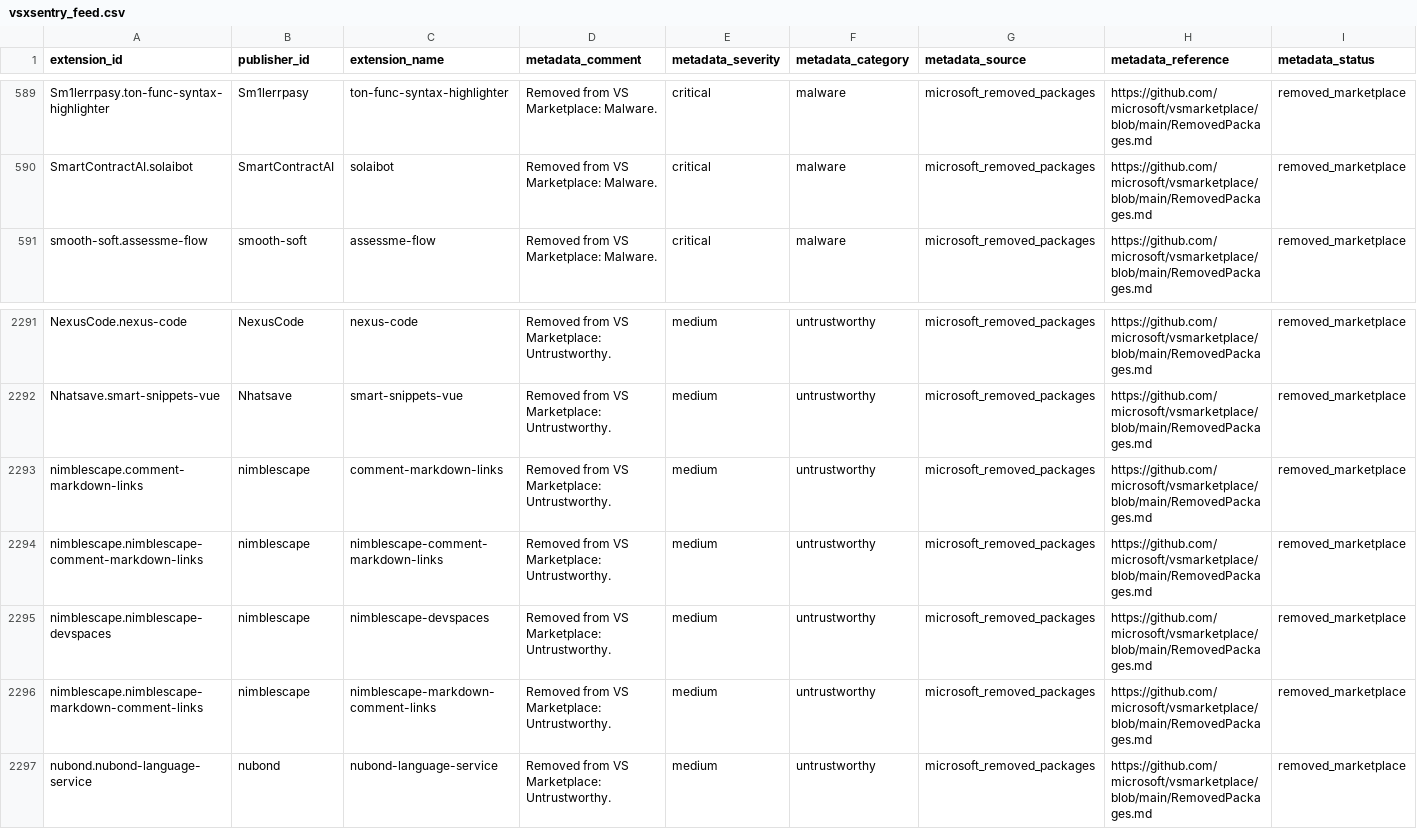
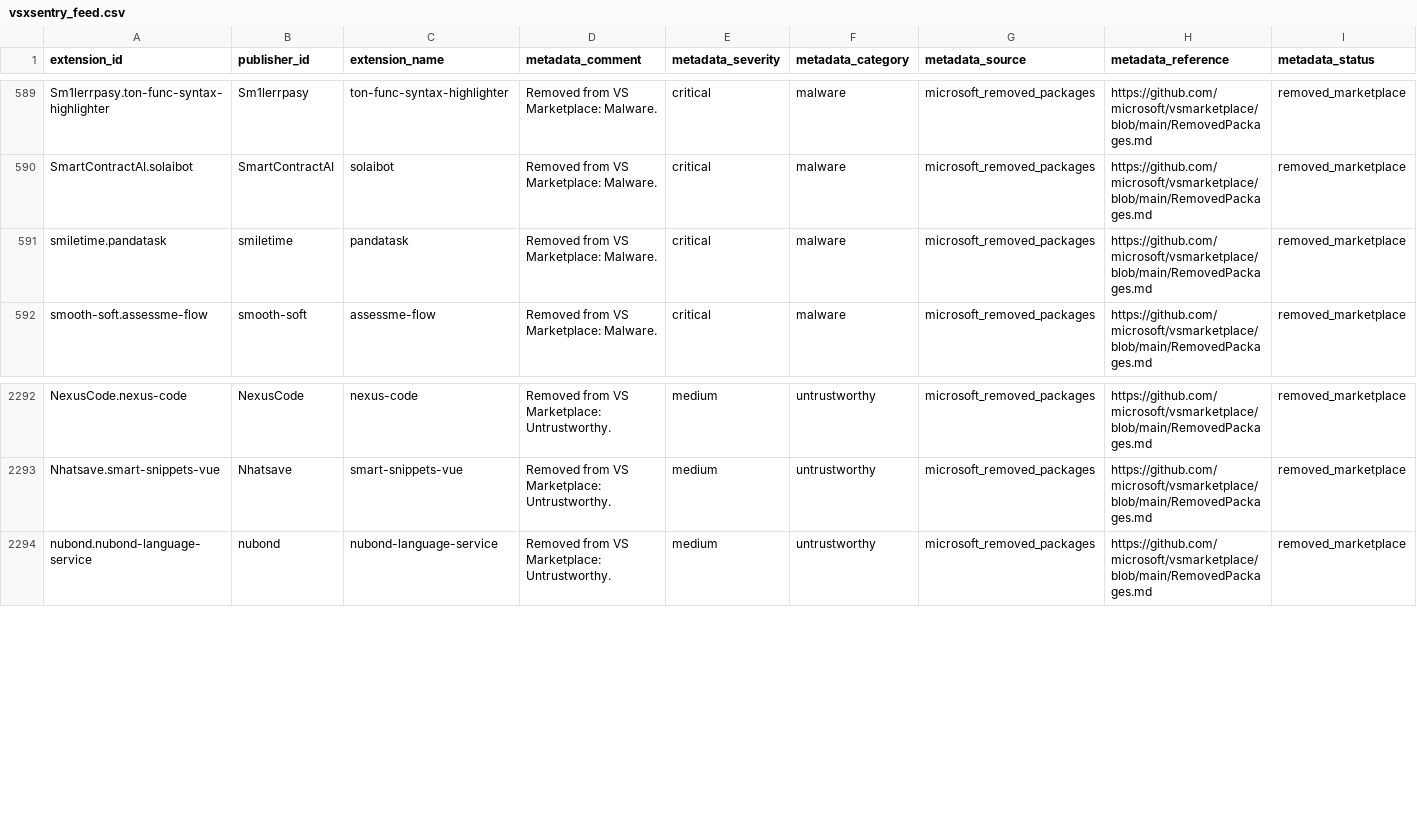
Before and after one commit to vsxsentry/vsxsentry.github.io, a CSV file: feeds/vsxsentry_feed.csv, drawn as a sheet; only a part is shown, gaps mark what is left out; removed rows and columns are numbered as before the commit, all else as after; rows hold the shown columns only; the diff names each change by its address in the sheet, - before the commit and + after, or states it on an @@ line.

```diff
--- a/feeds/vsxsentry_feed.csv
+++ b/feeds/vsxsentry_feed.csv
+row 591: smiletime.pandatask | smiletime | pandatask | Removed from VS Marketplace: Malware. | critical | malware | microsoft_removed_packages | https://github.com/microsoft/vsmarketplace/blob/main/RemovedPackages.md | removed_marketplace
-row 2293: nimblescape.comment-markdown-links | nimblescape | comment-markdown-links | Removed from VS Marketplace: Untrustworthy. | medium | untrustworthy | microsoft_removed_packages | https://github.com/microsoft/vsmarketplace/blob/main/RemovedPackages.md | removed_marketplace
-row 2294: nimblescape.nimblescape-comment-markdown-links | nimblescape | nimblescape-comment-markdown-links | Removed from VS Marketplace: Untrustworthy. | medium | untrustworthy | microsoft_removed_packages | https://github.com/microsoft/vsmarketplace/blob/main/RemovedPackages.md | removed_marketplace
-row 2295: nimblescape.nimblescape-devspaces | nimblescape | nimblescape-devspaces | Removed from VS Marketplace: Untrustworthy. | medium | untrustworthy | microsoft_removed_packages | https://github.com/microsoft/vsmarketplace/blob/main/RemovedPackages.md | removed_marketplace
-row 2296: nimblescape.nimblescape-markdown-comment-links | nimblescape | nimblescape-markdown-comment-links | Removed from VS Marketplace: Untrustworthy. | medium | untrustworthy | microsoft_removed_packages | https://github.com/microsoft/vsmarketplace/blob/main/RemovedPackages.md | removed_marketplace
```
Also changed, not shown: feeds/vsxsentry_malicious_feed.csv, feeds/vsxsentry_opencti_import.csv, 13 other files.
